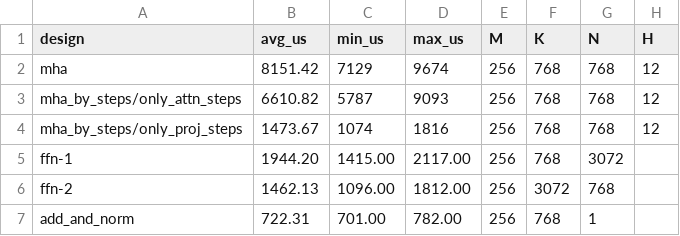
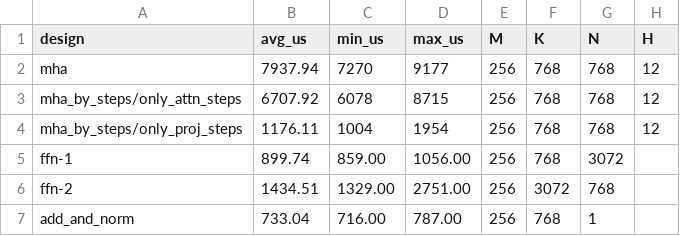
Before and after one commit to kurtis-b/mlir-aie, a CSV file: programming_examples/ml/transformer_design_1/npu2_results/run_no_verify_exec_times.csv, drawn as a sheet.

Commit message:
Can run analysis after changes to project structure with transformer design

```diff
--- a/programming_examples/ml/transformer_design_1/npu2_results/run_no_verify_exec_times.csv
+++ b/programming_examples/ml/transformer_design_1/npu2_results/run_no_verify_exec_times.csv
@@ -1,7 +1,7 @@
 design,avg_us,min_us,max_us,M,K,N,H
-mha,8151.42,7129,9674,256,768,768,12
-mha_by_steps/only_attn_steps,6610.82,5787,9093,256,768,768,12
-mha_by_steps/only_proj_steps,1473.67,1074,1816,256,768,768,12
-ffn-1,1944.20,1415.00,2117.00,256,768,3072,
-ffn-2,1462.13,1096.00,1812.00,256,3072,768,
-add_and_norm,722.31,701.00,782.00,256,768,1,
+mha,7937.94,7270,9177,256,768,768,12
+mha_by_steps/only_attn_steps,6707.92,6078,8715,256,768,768,12
+mha_by_steps/only_proj_steps,1176.11,1004,1954,256,768,768,12
+ffn-1,899.74,859.00,1056.00,256,768,3072,
+ffn-2,1434.51,1329.00,2751.00,256,3072,768,
+add_and_norm,733.04,716.00,787.00,256,768,1,
```
Also changed, not shown: 45 other files.
